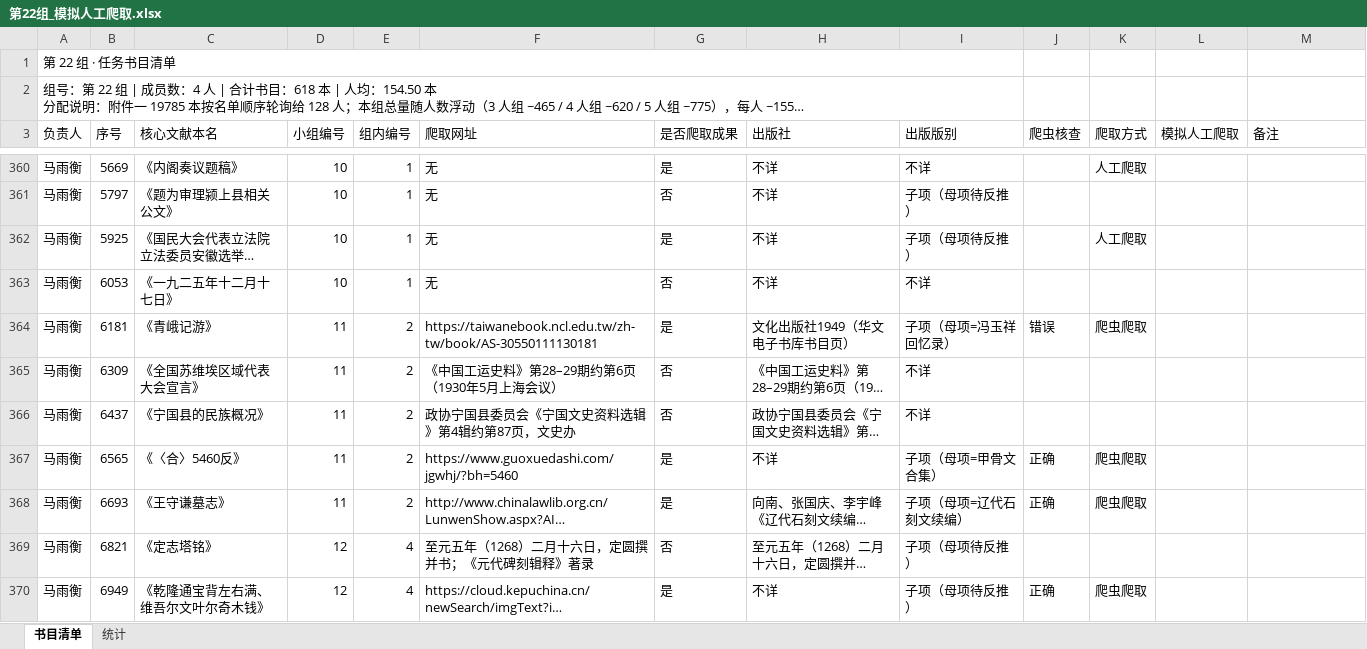
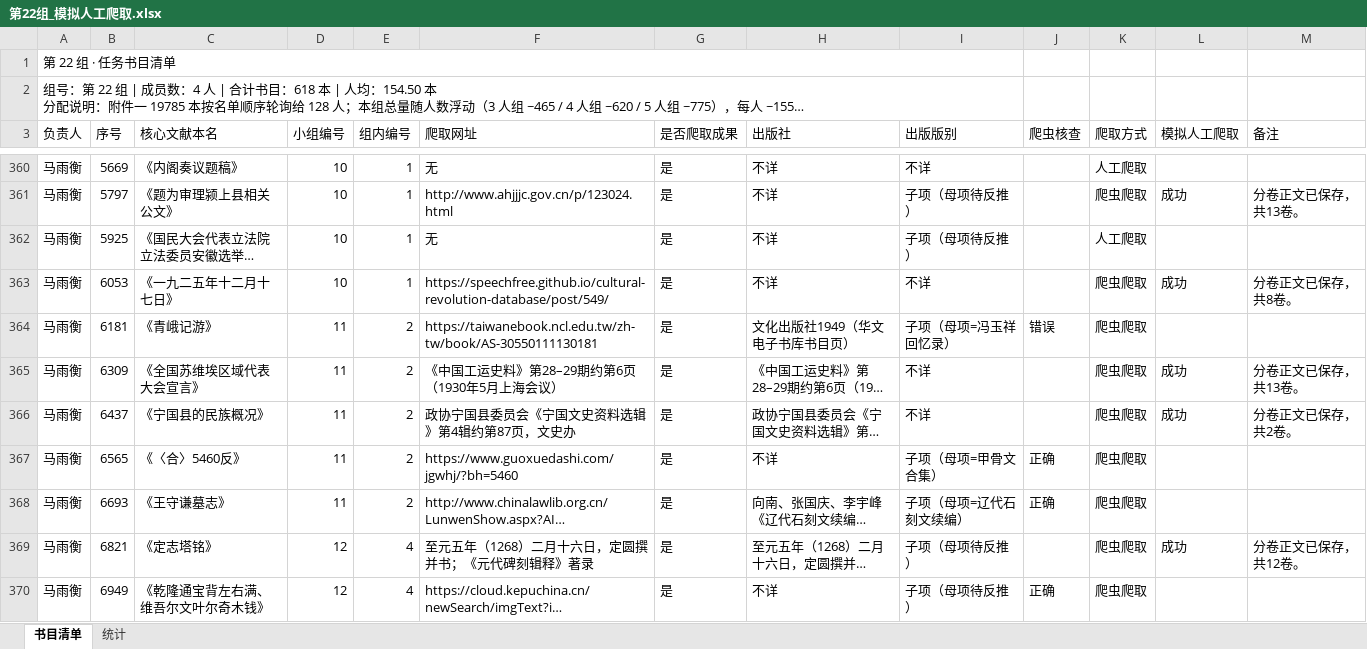
Before and after one commit to latechant/ancient_files_crawler, an Excel workbook: 第22组_模拟人工爬取.xlsx, sheet 书目清单, drawn as a sheet; only a part is shown, gaps mark what is left out; long unchanged cells end in …; values as stored, in another font and other column widths than the file's, no cell formats; the diff covers the shown part only; the diff names each change by its address in the sheet, - before the commit and + after, or states it on an @@ line.

```diff
--- a/第22组_模拟人工爬取.xlsx (sheet 书目清单)
+++ b/第22组_模拟人工爬取.xlsx (sheet 书目清单)
-F361 (爬取网址): 无
+F361 (爬取网址): http://www.ahjjjc.gov.cn/p/123024.html
-G361 (是否爬取成果): 否
+G361 (是否爬取成果): 是
-K361 (爬取方式): (empty)
+K361 (爬取方式): 爬虫爬取
-L361 (模拟人工爬取): (empty)
+L361 (模拟人工爬取): 成功
-M361 (备注): (empty)
+M361 (备注): 分卷正文已保存，共13卷。
-F363 (爬取网址): 无
+F363 (爬取网址): https://speechfree.github.io/cultural-revolution-database/post/549/
-G363 (是否爬取成果): 否
+G363 (是否爬取成果): 是
-K363 (爬取方式): (empty)
+K363 (爬取方式): 爬虫爬取
-L363 (模拟人工爬取): (empty)
+L363 (模拟人工爬取): 成功
-M363 (备注): (empty)
+M363 (备注): 分卷正文已保存，共8卷。
-G365:G366 (是否爬取成果): 否
+G365:G366 (是否爬取成果): 是
-K365:K366 (爬取方式): (empty)
+K365:K366 (爬取方式): 爬虫爬取
-L365:L366 (模拟人工爬取): (empty)
+L365:L366 (模拟人工爬取): 成功
-M365 (备注): (empty)
+M365 (备注): 分卷正文已保存，共13卷。
-M366 (备注): (empty)
+M366 (备注): 分卷正文已保存，共2卷。
-G369 (是否爬取成果): 否
+G369 (是否爬取成果): 是
-K369 (爬取方式): (empty)
+K369 (爬取方式): 爬虫爬取
-L369 (模拟人工爬取): (empty)
+L369 (模拟人工爬取): 成功
-M369 (备注): (empty)
+M369 (备注): 分卷正文已保存，共12卷。
```
Also changed, not shown: 411 edited cells elsewhere in this sheet, sheet 统计, cell formats.
